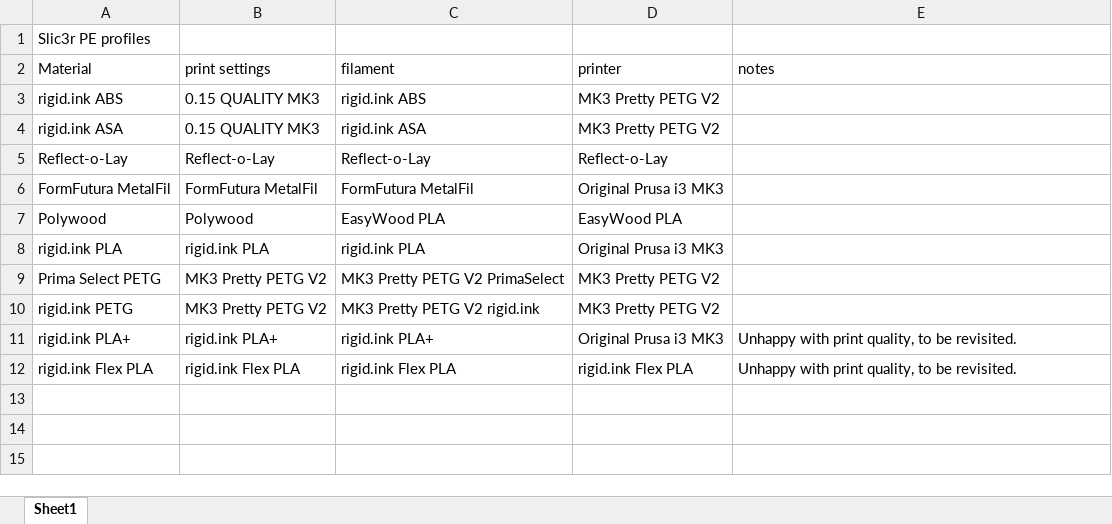
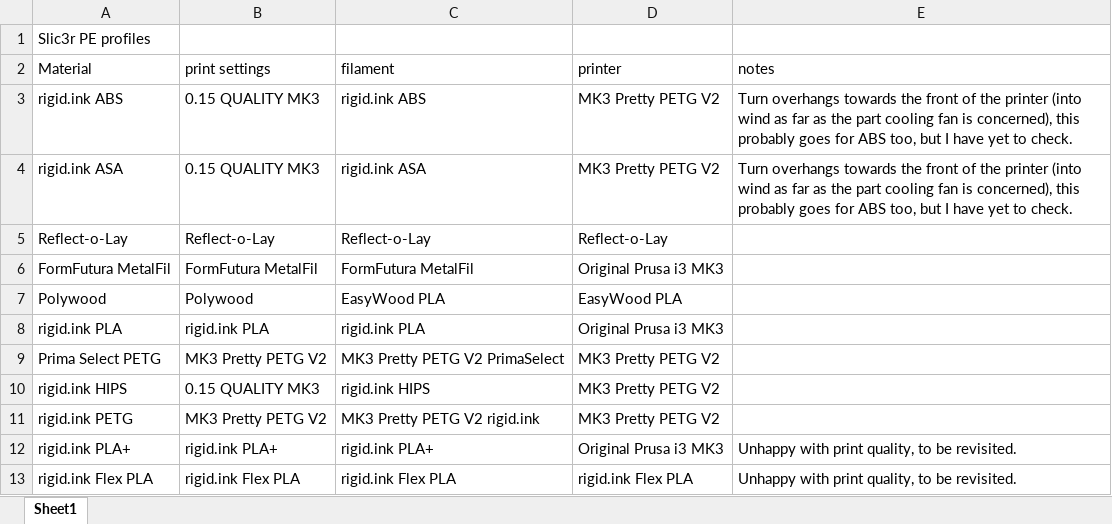
Before and after one commit to darraghbr/Prusa-MK3-Material-Profiles, an Excel workbook: materialprofiles.xlsx, sheet Sheet1, drawn as a sheet; values as stored, in another font and other column widths than the file's, no borders; the diff names each change by its address in the sheet, - before the commit and + after, or states it on an @@ line.

Commit message:
Update materialprofiles.xlsx

```diff
--- a/materialprofiles.xlsx (sheet Sheet1)
+++ b/materialprofiles.xlsx (sheet Sheet1)
-E3:E4 (notes): (empty)
+E3:E4 (notes): Turn overhangs towards the front of the printer (into wind as far as the part cooling fan is concerned), this probably goes for ABS too, but I have yet to check.
+row 10: rigid.ink HIPS | 0.15 QUALITY MK3 | rigid.ink HIPS | MK3 Pretty PETG V2
```
